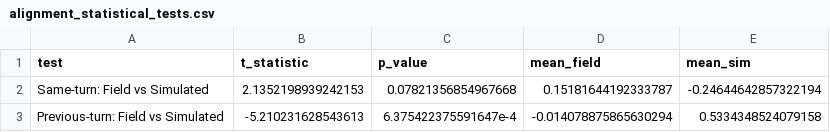
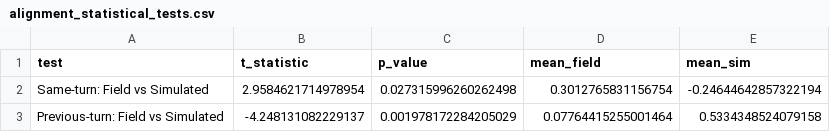
Before and after one commit to Halfidaldal/PENPAL_analysis, a CSV file: analysis/tables/alignment_statistical_tests.csv, drawn as a sheet.

```diff
--- a/analysis/tables/alignment_statistical_tests.csv
+++ b/analysis/tables/alignment_statistical_tests.csv
@@ -1,3 +1,3 @@
 test,t_statistic,p_value,mean_field,mean_sim
-Same-turn: Field vs Simulated,2.1352198939242153,0.07821356854967668,0.15181644192333787,-0.24644642857322194
-Previous-turn: Field vs Simulated,-5.210231628543613,6.375422375591647e-4,-0.014078875865630294,0.5334348524079158
+Same-turn: Field vs Simulated,2.9584621714978954,0.027315996260262498,0.3012765831156754,-0.24644642857322194
+Previous-turn: Field vs Simulated,-4.248131082229137,0.001978172284205029,0.07764415255001464,0.5334348524079158
```
Also changed, not shown: analysis/tables/valence_descriptive_stats.csv, 12 other files.
